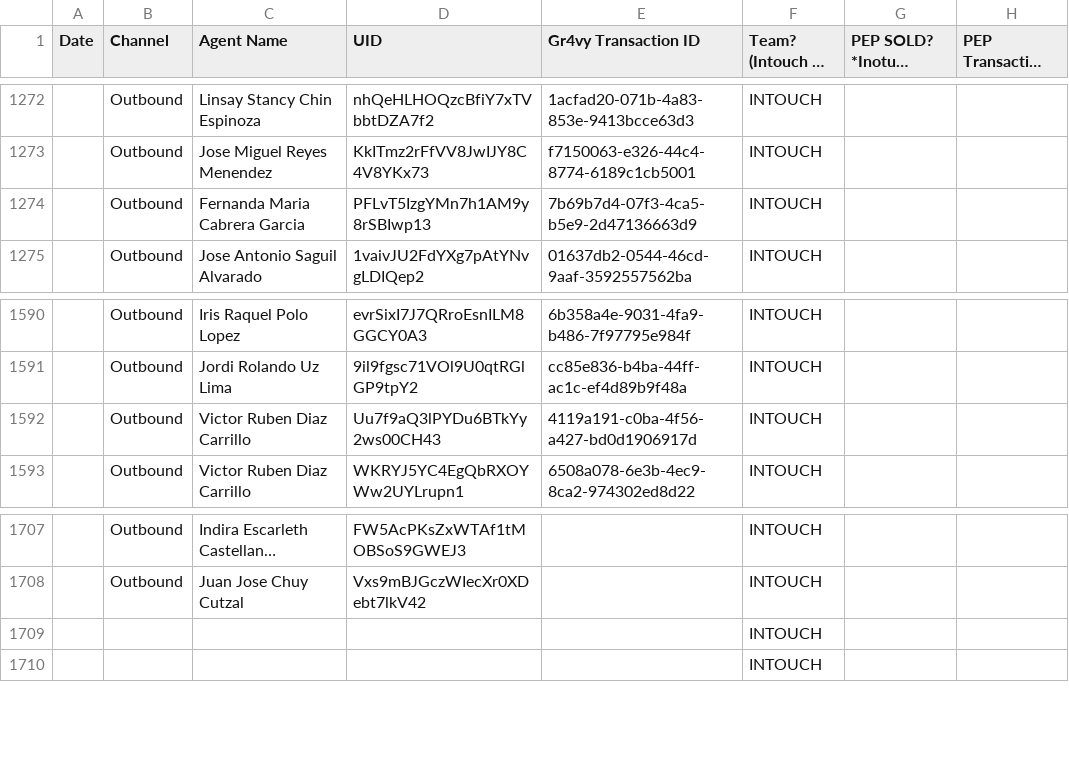
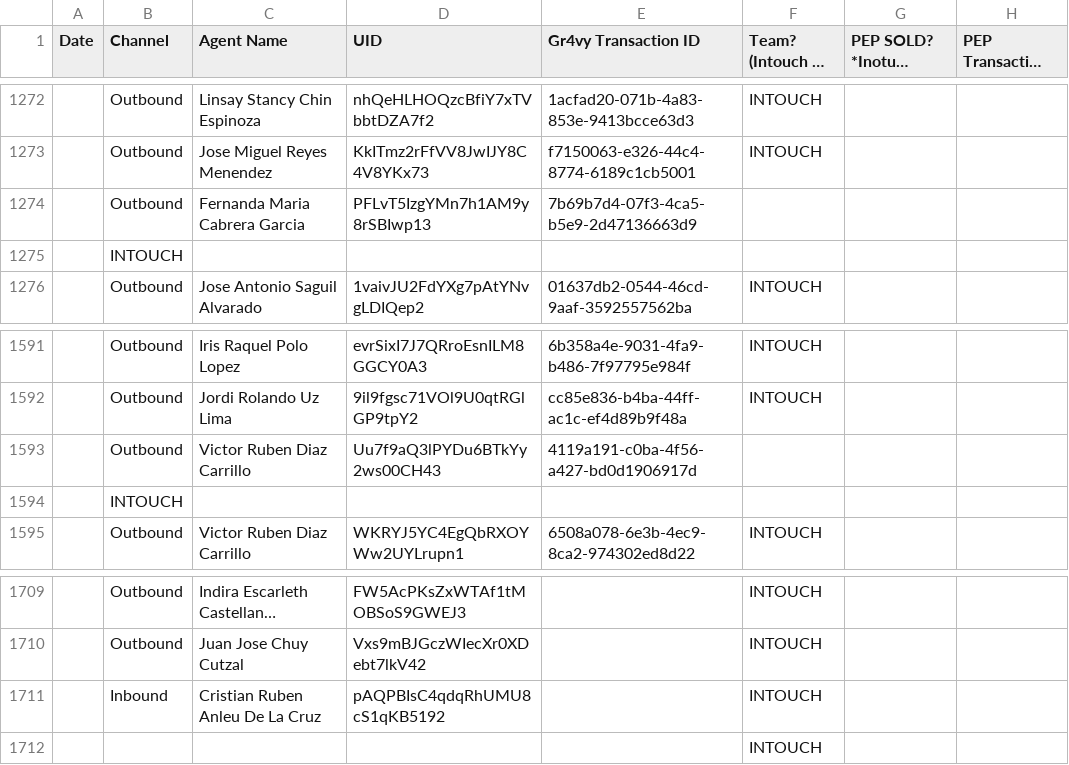
Before and after one commit to joshuawagner-create/leaderboard-data, a CSV file: data.csv, drawn as a sheet; only a part is shown, gaps mark what is left out; long unchanged cells end in …; removed rows and columns are numbered as before the commit, all else as after; the diff names each change by its address in the sheet, - before the commit and + after, or states it on an @@ line.

Commit message:
Update leaderboard data 2026-08-18T20:38:24.594Z

```diff
--- a/data.csv
+++ b/data.csv
-F1274 (Team? (Intouch or REP CX)): INTOUCH
+F1274 (Team? (Intouch or REP CX)): (empty)
+row 1275:  | INTOUCH
-F1593 (Team? (Intouch or REP CX)): INTOUCH
+F1593 (Team? (Intouch or REP CX)): (empty)
+row 1594:  | INTOUCH
-row 1709:  |  |  |  |  | INTOUCH
+row 1711:  | Inbound | Cristian Ruben Anleu De La Cruz | pAQPBIsC4qdqRhUMU8cS1qKB5192 |  | INTOUCH
```
